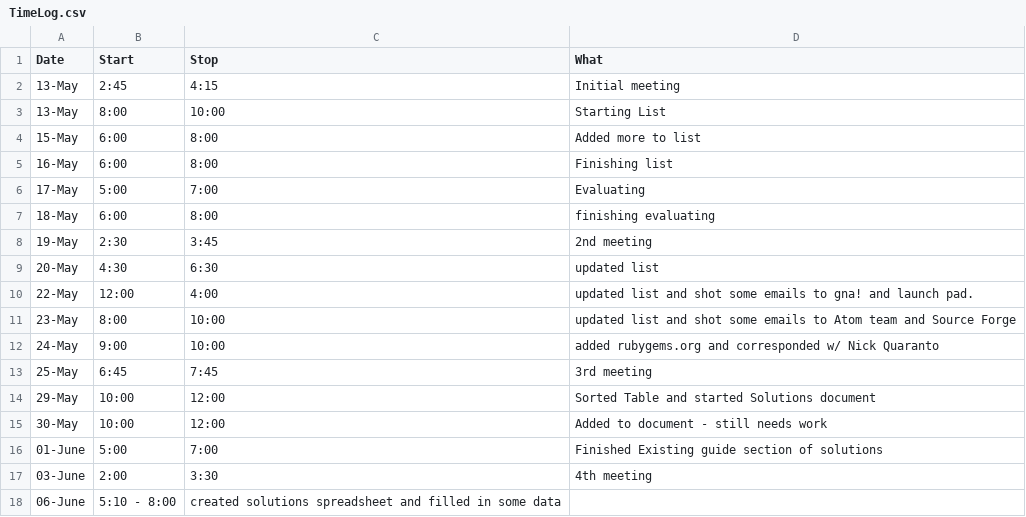
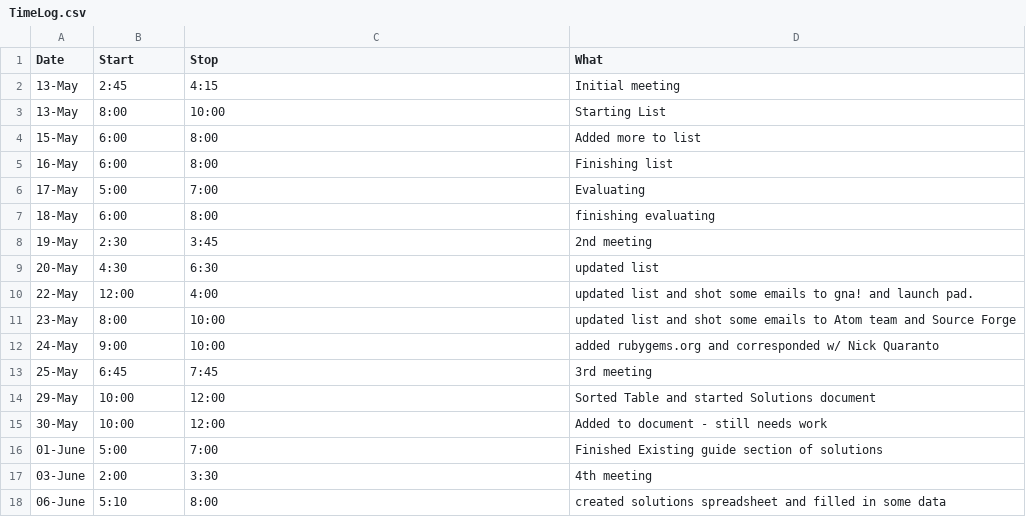
Before and after one commit to StoneyJackson/mothership, a CSV file: TimeLog.csv, drawn as a sheet; removed rows and columns are numbered as before the commit, all else as after; the diff names each change by its address in the sheet, - before the commit and + after, or states it on an @@ line.

Commit message:
Update TimeLog.csv

```diff
--- a/TimeLog.csv
+++ b/TimeLog.csv
-row 18: 06-June | 5:10 - 8:00 | created solutions spreadsheet and filled in some data
+row 18: 06-June | 5:10 | 8:00 | created solutions spreadsheet and filled in some data
```
